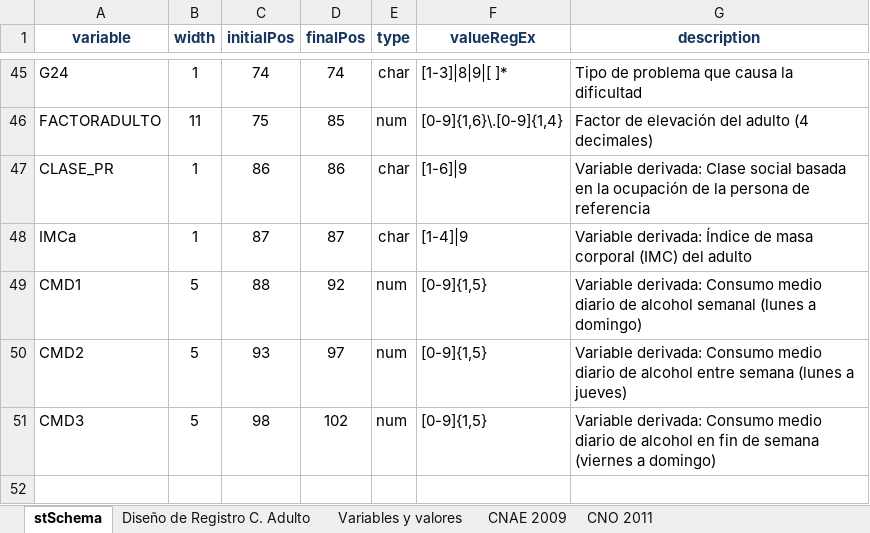
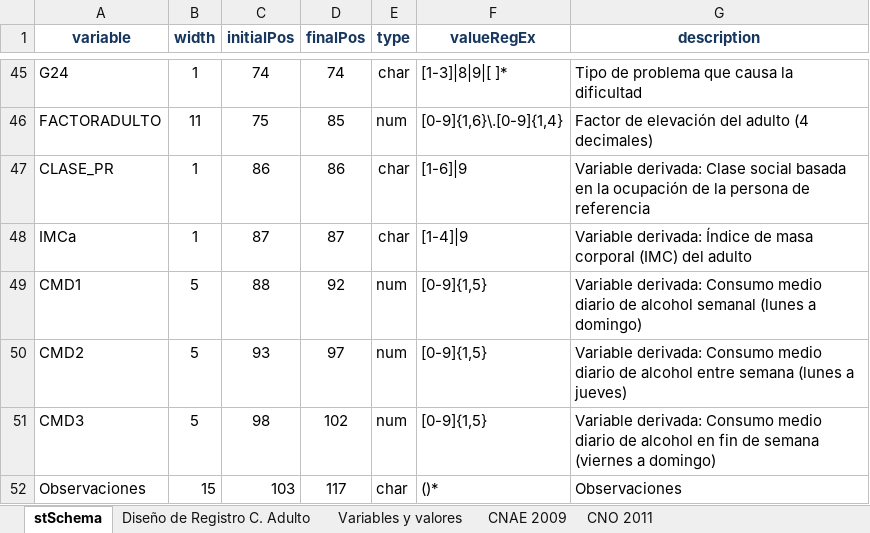
Before and after one commit to teresa-vazquez-gutierrez/fastReadfwf, an Excel workbook: inst/extdata/SchemaSNHS.xlsx, sheet stSchema, drawn as a sheet; only a part is shown, gaps mark what is left out; values as stored, in another font and other column widths than the file's, no borders; the diff names each change by its address in the sheet, - before the commit and + after, or states it on an @@ line.

```diff
--- a/inst/extdata/SchemaSNHS.xlsx (sheet stSchema)
+++ b/inst/extdata/SchemaSNHS.xlsx (sheet stSchema)
+row 52: Observaciones | 15 | 103 | 117 | char | ()* | Observaciones
```
Also changed, not shown: 8 other files.
